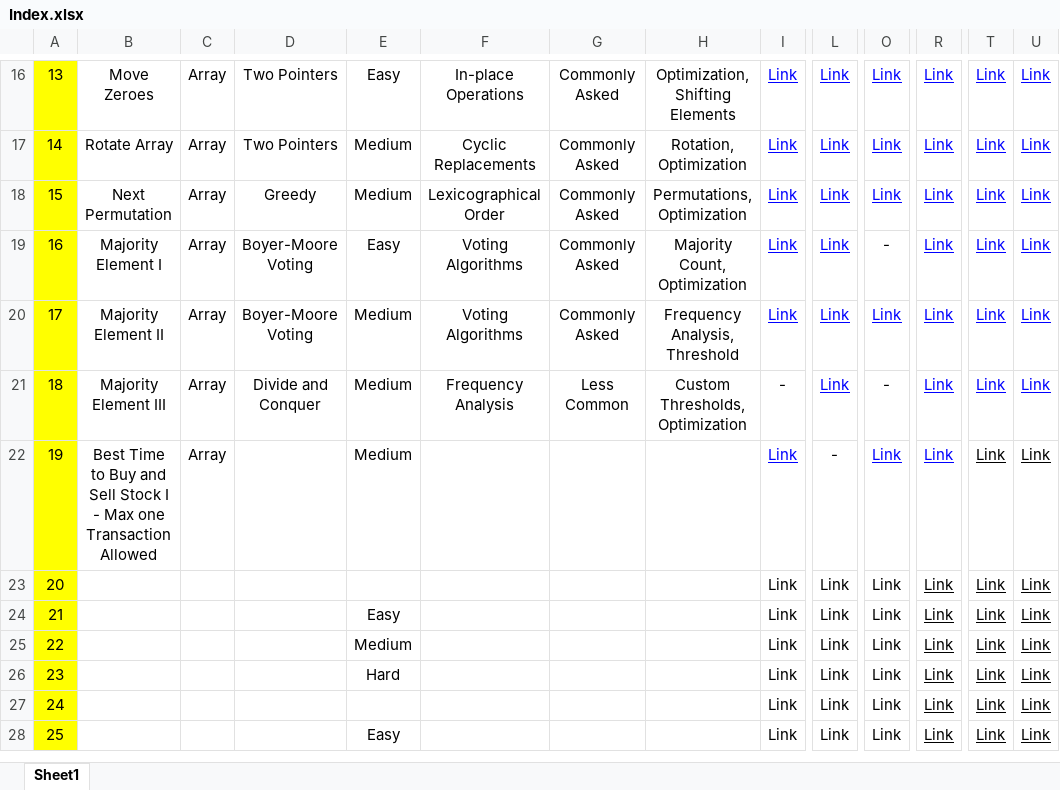
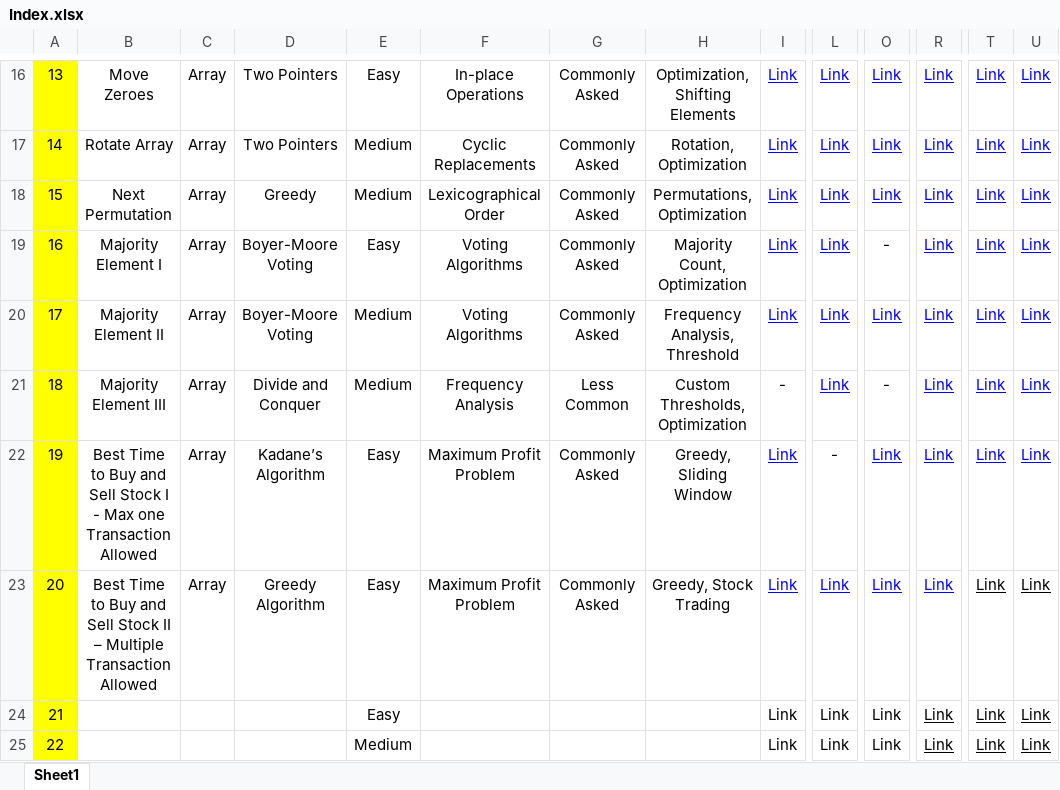
Before and after one commit to MuzammilMulla04/DSA, an Excel workbook: Resources/Index.xlsx, sheet Sheet1, drawn as a sheet; only a part is shown, gaps mark what is left out; the shorter side is filled out with more unchanged rows; values as stored, in another font and other column widths than the file's, no borders; conditional formats not drawn; the diff covers the shown part only; the diff names each change by its address in the sheet, - before the commit and + after, or states it on an @@ line.

Commit message:
Best Time to Buy and Sell Stock II – Multiple Transaction Allowed

```diff
--- a/Resources/Index.xlsx (sheet Sheet1)
+++ b/Resources/Index.xlsx (sheet Sheet1)
-D22: (empty)
+D22: Kadane’s Algorithm
-E22: Medium
+E22: Easy
-F22:F23: (empty)
+F22:F23: Maximum Profit Problem
-G22:G23: (empty)
+G22:G23: Commonly Asked
-H22: (empty)
+H22: Greedy, Sliding Window
-T22:U22 text colour: black
+T22:U22 text colour: #0000FF
-B23: (empty)
+B23: Best Time to Buy and Sell Stock II – Multiple Transaction Allowed
-C23: (empty)
+C23: Array
-D23: (empty)
+D23: Greedy Algorithm
-E23: (empty)
+E23: Easy
-H23: (empty)
+H23: Greedy, Stock Trading
@@ I23 text colour: black → #0000FF, underline: off → on @@
@@ L23 text colour: black → #0000FF, underline: off → on @@
@@ O23 text colour: black → #0000FF, underline: off → on @@
-R23 text colour: black
+R23 text colour: #0000FF
```
Also changed, not shown: cell formats elsewhere in this sheet, 2 other files.
